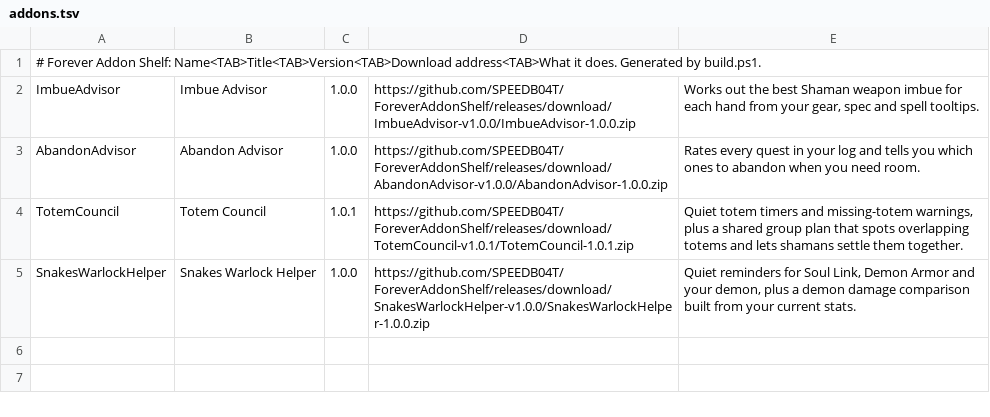
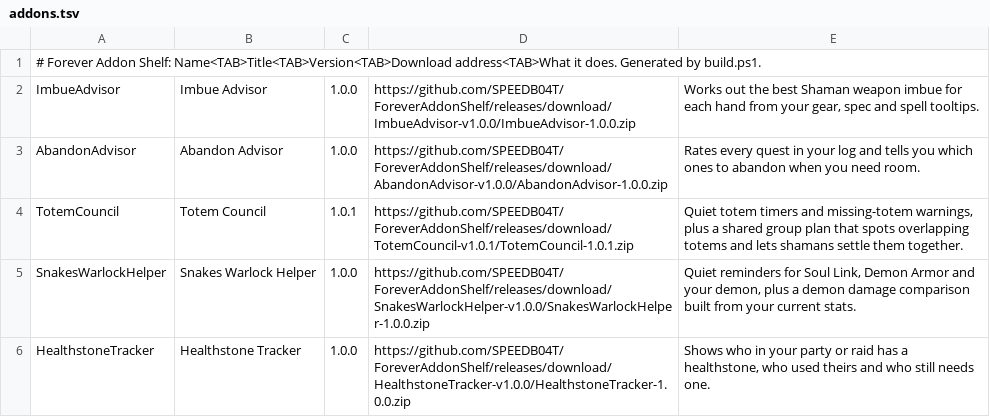
Before and after one commit to SPEEDB04T/ForeverAddonShelf, a TSV file: addons.tsv, drawn as a sheet; the diff names each change by its address in the sheet, - before the commit and + after, or states it on an @@ line.

Commit message:
Release Healthstone Tracker 1.0.0

```diff
--- a/addons.tsv
+++ b/addons.tsv
+row 6: HealthstoneTracker | Healthstone Tracker | 1.0.0 | https://github.com/SPEEDB04T/ForeverAddonShelf/releases/download/HealthstoneTracker-v1.0.0/HealthstoneTracker-1.0.0.zip | Shows who in your party or raid has a healthstone, who used theirs and who still needs one.
```
Also changed, not shown: 9 other files.
